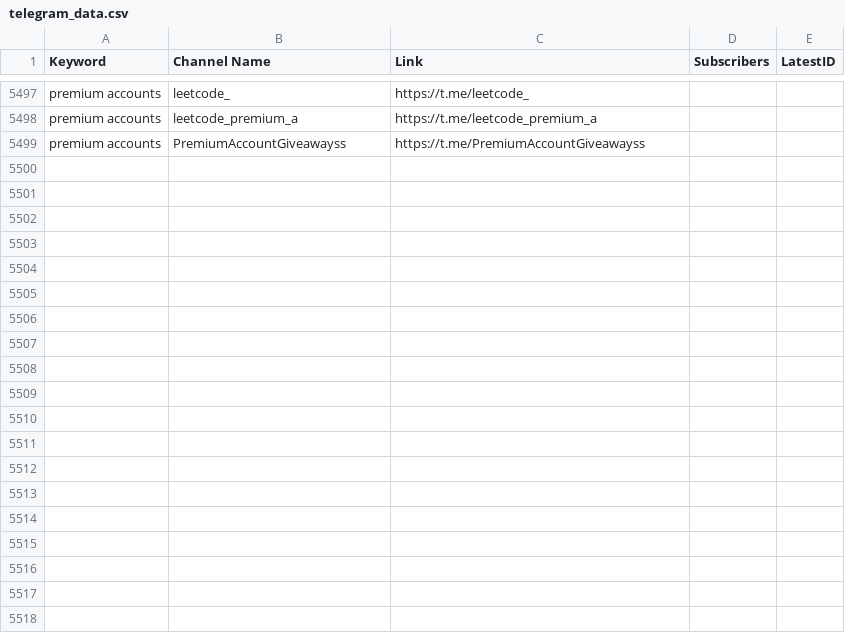
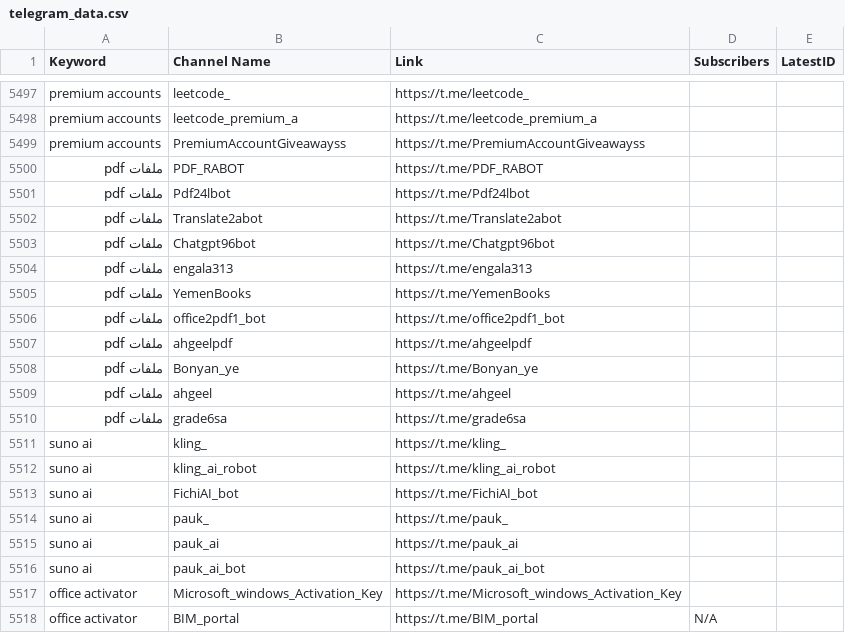
Before and after one commit to MoFlow00/Signal-X, a CSV file: telegram_data.csv, drawn as a sheet; only a part is shown, gaps mark what is left out.

```diff
--- a/telegram_data.csv
+++ b/telegram_data.csv
@@ -5499 +5499,20 @@ premium accounts,leetcode_premium_a,https://t.me/leetcode_premium_a,,
 premium accounts,PremiumAccountGiveawayss,https://t.me/PremiumAccountGiveawayss,,
+ملفات pdf,PDF_RABOT,https://t.me/PDF_RABOT,,
+ملفات pdf,Pdf24lbot,https://t.me/Pdf24lbot,,
+ملفات pdf,Translate2abot,https://t.me/Translate2abot,,
+ملفات pdf,Chatgpt96bot,https://t.me/Chatgpt96bot,,
+ملفات pdf,engala313,https://t.me/engala313,,
+ملفات pdf,YemenBooks,https://t.me/YemenBooks,,
+ملفات pdf,office2pdf1_bot,https://t.me/office2pdf1_bot,,
+ملفات pdf,ahgeelpdf,https://t.me/ahgeelpdf,,
+ملفات pdf,Bonyan_ye,https://t.me/Bonyan_ye,,
+ملفات pdf,ahgeel,https://t.me/ahgeel,,
+ملفات pdf,grade6sa,https://t.me/grade6sa,,
+suno ai,kling_,https://t.me/kling_,,
+suno ai,kling_ai_robot,https://t.me/kling_ai_robot,,
+suno ai,FichiAI_bot,https://t.me/FichiAI_bot,,
+suno ai,pauk_,https://t.me/pauk_,,
+suno ai,pauk_ai,https://t.me/pauk_ai,,
+suno ai,pauk_ai_bot,https://t.me/pauk_ai_bot,,
+office activator,Microsoft_windows_Activation_Key,https://t.me/Microsoft_windows_Activation_Key,,
+office activator,BIM_portal,https://t.me/BIM_portal,N/A,
```
Also changed, not shown: 1 other file.
